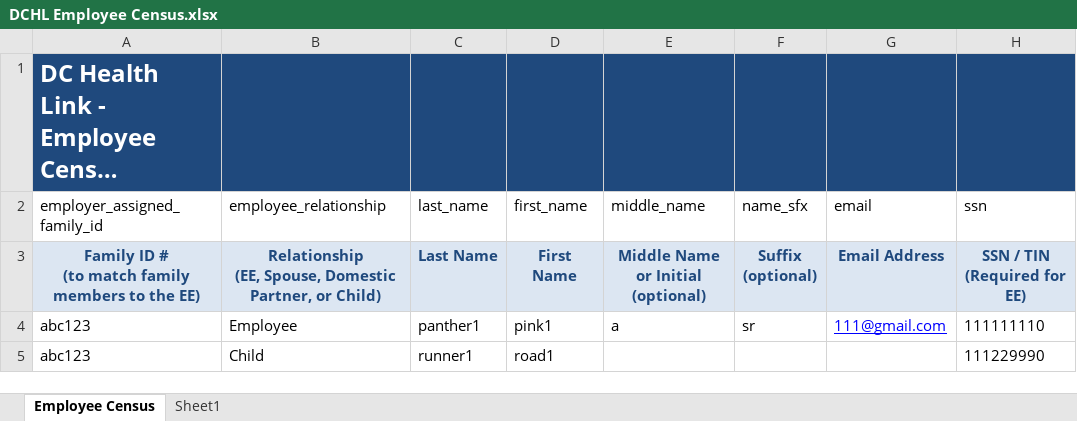
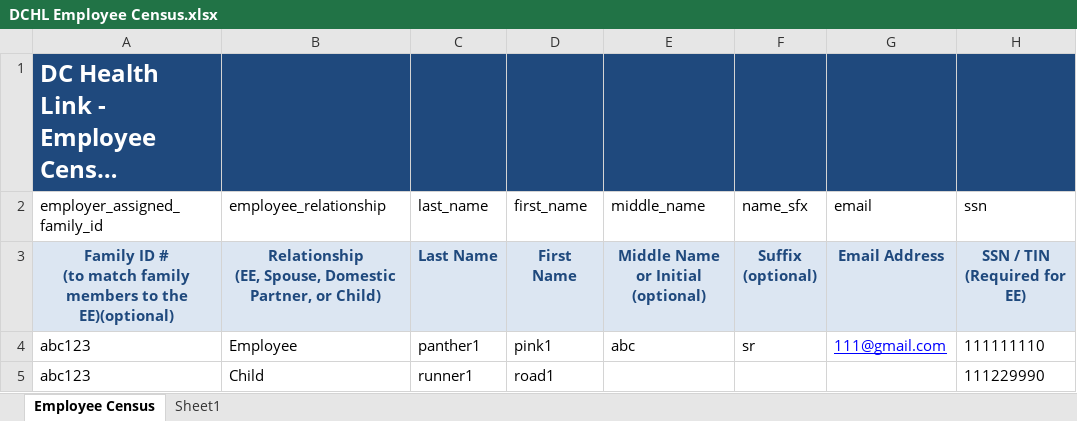
Before and after one commit to ideacrew/enroll, an Excel workbook: spec/test_data/census_employee_import/DCHL Employee Census.xlsx, sheet Employee Census, drawn as a sheet; only a part is shown; long unchanged cells end in …; values as stored, in another font and other column widths than the file's, no borders; the diff names each change by its address in the sheet, - before the commit and + after, or states it on an @@ line.

```diff
--- a/spec/test_data/census_employee_import/DCHL Employee Census.xlsx (sheet Employee Census)
+++ b/spec/test_data/census_employee_import/DCHL Employee Census.xlsx (sheet Employee Census)
-A3 (employer_assigned_family_id): …to the EE)
+A3 (employer_assigned_family_id): …to the EE)(optional)
-E4 (middle_name): a
+E4 (middle_name): abc
```
Also changed, not shown: spec/test_data/spreadsheet_templates/DCHL Employee Census.xlsx.
